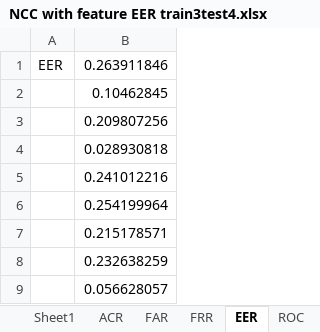
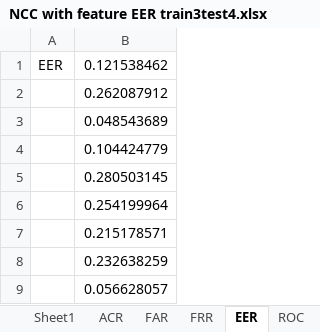
Before and after one commit to Robihamanto/mobile-authentication, an Excel workbook: New Dataset HistogramxFeature/Experiment result NCC with feature/Sit Long/EER round 1/eer_1/NCC with feature EER train3test4.xlsx, sheet EER, drawn as a sheet; only a part is shown; values as stored, in another font and other column widths than the file's, no borders; the diff names each change by its address in the sheet, - before the commit and + after, or states it on an @@ line.

```diff
--- a/New Dataset HistogramxFeature/Experiment result NCC with feature/Sit Long/EER round 1/eer_1/NCC with feature EER train3test4.xlsx (sheet EER)
+++ b/New Dataset HistogramxFeature/Experiment result NCC with feature/Sit Long/EER round 1/eer_1/NCC with feature EER train3test4.xlsx (sheet EER)
-B1: 0.263911846
+B1: 0.121538462
-B2: 0.10462845
+B2: 0.262087912
-B3: 0.209807256
+B3: 0.048543689
-B4: 0.028930818
+B4: 0.104424779
-B5: 0.241012216
+B5: 0.280503145
```
Also changed, not shown: sheet ROC, sheet ACR, sheet FAR, sheet FRR, Experiment result/Histogram vs Feature Data/All Result.xlsx, New Dataset HistogramxFeature/Experiment result NCC with feature/Sit Long/Accuracy round 1/NCC with feature Accuracy Training sit_long .xlsx, 10 other files.
